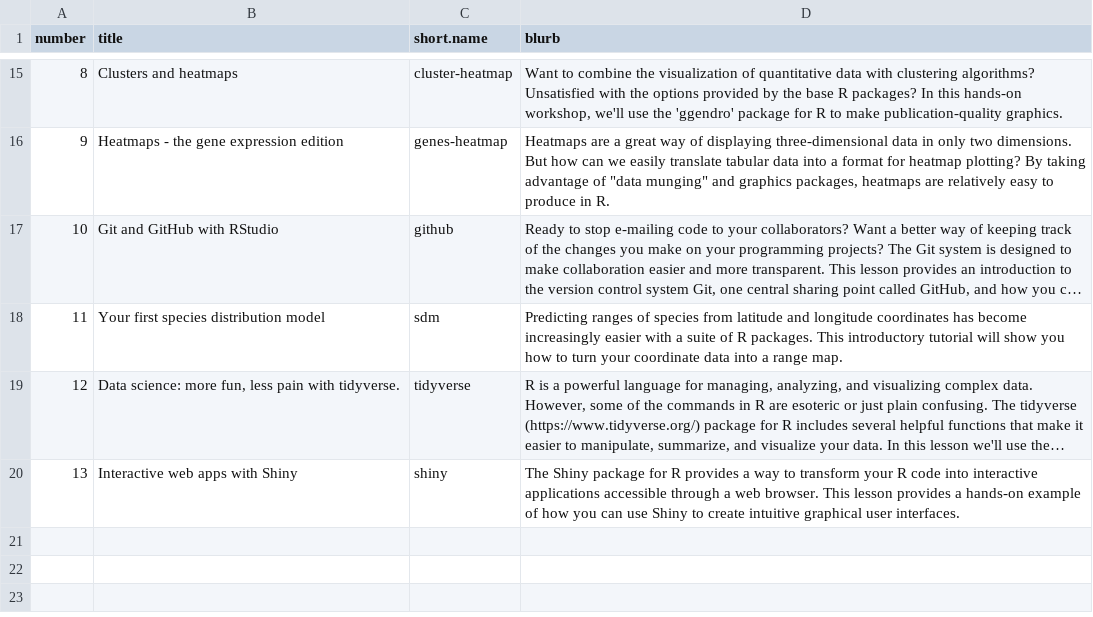
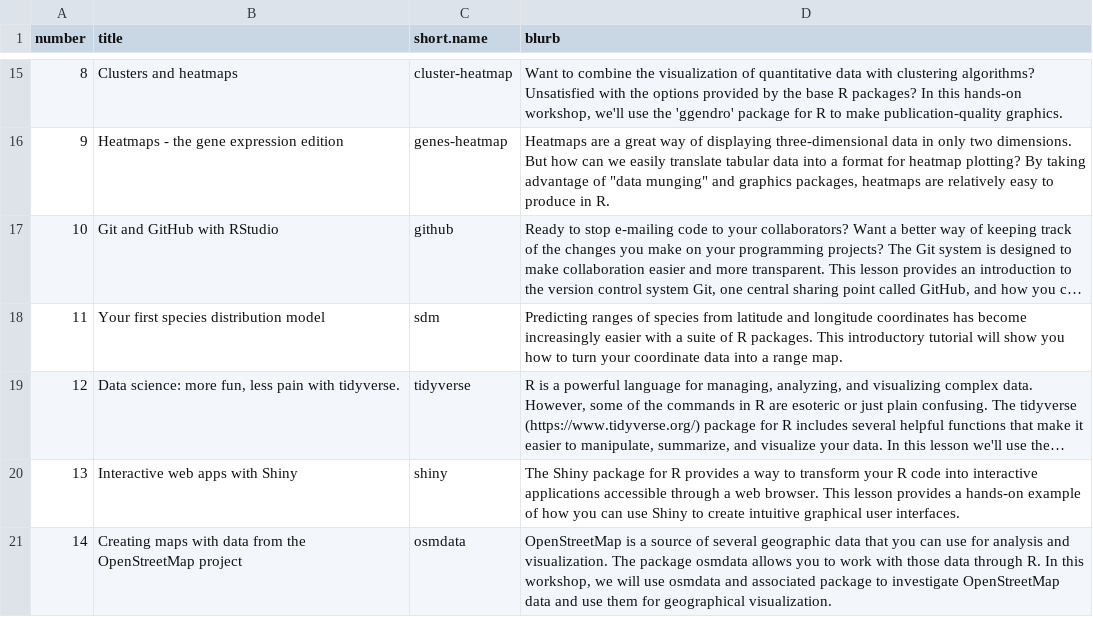
Before and after one commit to jcoliver/learn-r, a CSV file: dev-scripts/lesson-info.csv, drawn as a sheet; only a part is shown, gaps mark what is left out; long unchanged cells end in …; the diff names each change by its address in the sheet, - before the commit and + after, or states it on an @@ line.

Commit message:
Add Sep announcement and OSM lesson info

```diff
--- a/dev-scripts/lesson-info.csv
+++ b/dev-scripts/lesson-info.csv
+row 21: 14 | Creating maps with data from the OpenStreetMap project | osmdata | OpenStreetMap is a source of several geographic data that you can use for analysis and visualization. The package osmdata allows you to work with those data through R. In this workshop, we will use osmdata and associated package to investigate OpenStreetMap data and use them for geographical visualization.
```
Also changed, not shown: 2 other files.
